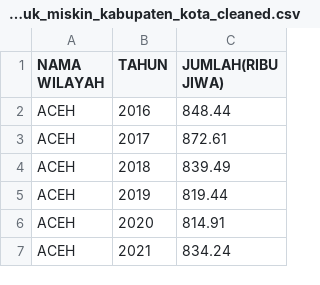
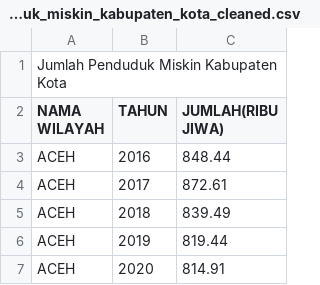
Before and after one commit to frzxw/EDA-data-mining-6, a CSV file: cleaned/kemiskinan/jumlah_penduduk_miskin_kabupaten_kota_cleaned.csv, drawn as a sheet; only a part is shown; the shorter side is filled out with more unchanged rows; the diff names each change by its address in the sheet, - before the commit and + after, or states it on an @@ line.

Commit message:
Update jumlah_penduduk_miskin_kabupaten_kota_cleaned.csv

```diff
--- a/cleaned/kemiskinan/jumlah_penduduk_miskin_kabupaten_kota_cleaned.csv
+++ b/cleaned/kemiskinan/jumlah_penduduk_miskin_kabupaten_kota_cleaned.csv
+row 1: Jumlah Penduduk Miskin Kabupaten Kota
```
